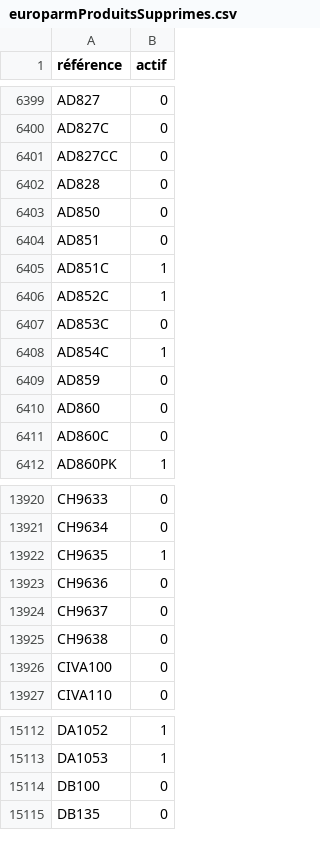
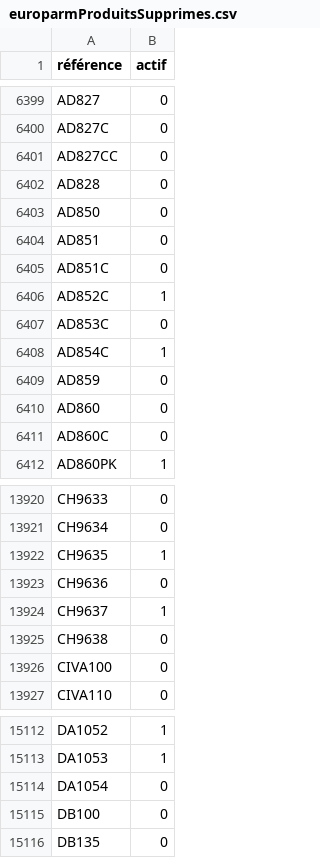
Before and after one commit to Jonathan-djimbi/arsenal-pro, a CSV file: suppliers/europarmProduitsSupprimes.csv, drawn as a sheet; only a part is shown, gaps mark what is left out.

```diff
--- a/suppliers/europarmProduitsSupprimes.csv
+++ b/suppliers/europarmProduitsSupprimes.csv
@@ -6404,3 +6404,3 @@ AD850;0
 AD851;0
-AD851C;1
+AD851C;0
 AD852C;1
@@ -13923,3 +13923,3 @@ CH9635;1
 CH9636;0
-CH9637;0
+CH9637;1
 CH9638;0
@@ -15113,2 +15113,3 @@ DA1052;1
 DA1053;1
+DA1054;0
 DB100;0
```
Also changed, not shown: suppliers/simacProduitsSupprimes.csv, 10 other files.
